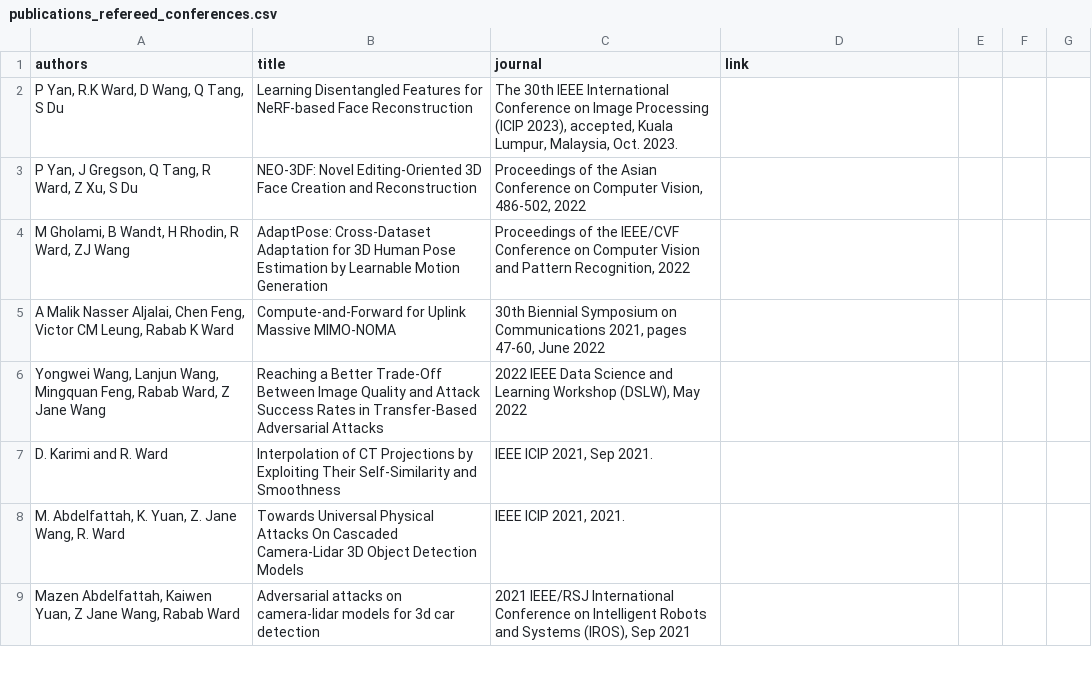
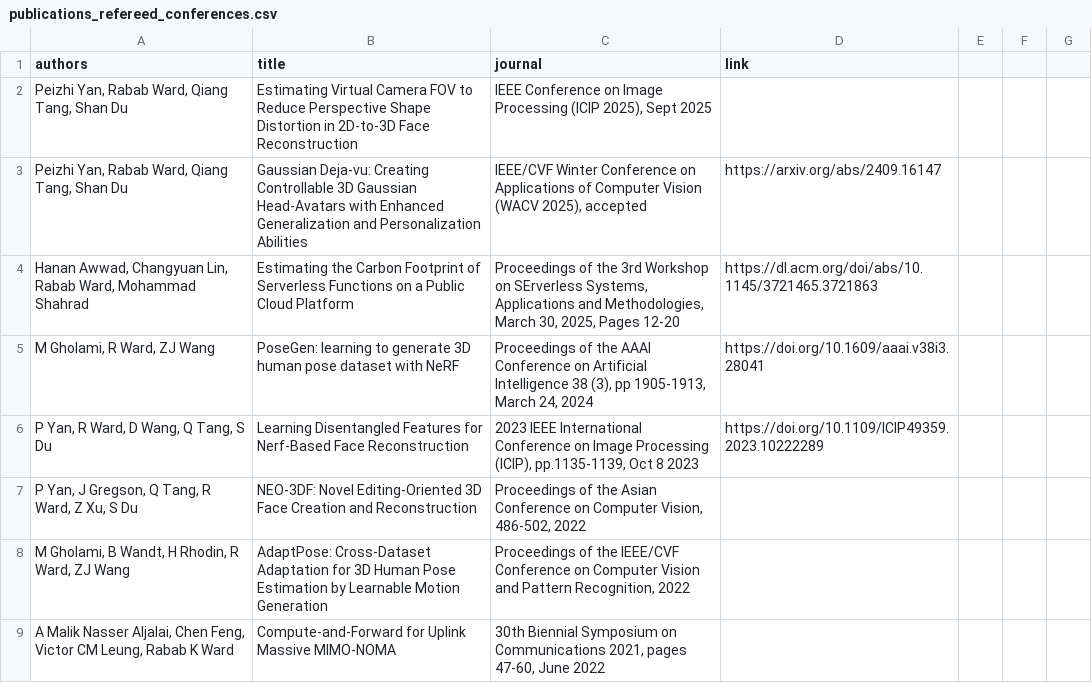
Before and after one commit to aleereza/academic-portfolio, a CSV file: website/src/data/publications_refereed_conferences.csv, drawn as a sheet; only a part is shown; the shorter side is filled out with more unchanged rows; removed rows and columns are numbered as before the commit, all else as after; the diff names each change by its address in the sheet, - before the commit and + after, or states it on an @@ line.

```diff
--- a/website/src/data/publications_refereed_conferences.csv
+++ b/website/src/data/publications_refereed_conferences.csv
-row 2: P Yan, R.K Ward, D Wang, Q Tang, S Du | Learning Disentangled Features for NeRF-based Face Reconstruction | The 30th IEEE International Conference on Image Processing (ICIP 2023), accepted, Kuala Lumpur, Malaysia, Oct. 2023.
+row 2: Peizhi Yan, Rabab Ward, Qiang Tang, Shan Du | Estimating Virtual Camera FOV to Reduce Perspective Shape Distortion in 2D-to-3D Face Reconstruction | IEEE Conference on Image Processing (ICIP 2025), Sept 2025
+row 3: Peizhi Yan, Rabab Ward, Qiang Tang, Shan Du | Gaussian Deja-vu: Creating Controllable 3D Gaussian Head-Avatars with Enhanced Generalization and Personalization Abilities | IEEE/CVF Winter Conference on Applications of Computer Vision (WACV 2025), accepted | https://arxiv.org/abs/2409.16147
+row 4: Hanan Awwad, Changyuan Lin, Rabab Ward, Mohammad Shahrad | Estimating the Carbon Footprint of Serverless Functions on a Public Cloud Platform | Proceedings of the 3rd Workshop on SErverless Systems, Applications and Methodologies, March 30, 2025, Pages 12-20 | https://dl.acm.org/doi/abs/10.1145/3721465.3721863
+row 5: M Gholami, R Ward, ZJ Wang | PoseGen: learning to generate 3D human pose dataset with NeRF | Proceedings of the AAAI Conference on Artificial Intelligence 38 (3), pp 1905-1913, March 24, 2024 | https://doi.org/10.1609/aaai.v38i3.28041
+row 6: P Yan, R Ward, D Wang, Q Tang, S Du | Learning Disentangled Features for Nerf-Based Face Reconstruction | 2023 IEEE International Conference on Image Processing (ICIP), pp.1135-1139, Oct 8 2023 | https://doi.org/10.1109/ICIP49359.2023.10222289
```
Also changed, not shown: website/src/data/publications_nonrefereed_journals.csv, website/src/data/publications_patents.csv, 6 other files.
